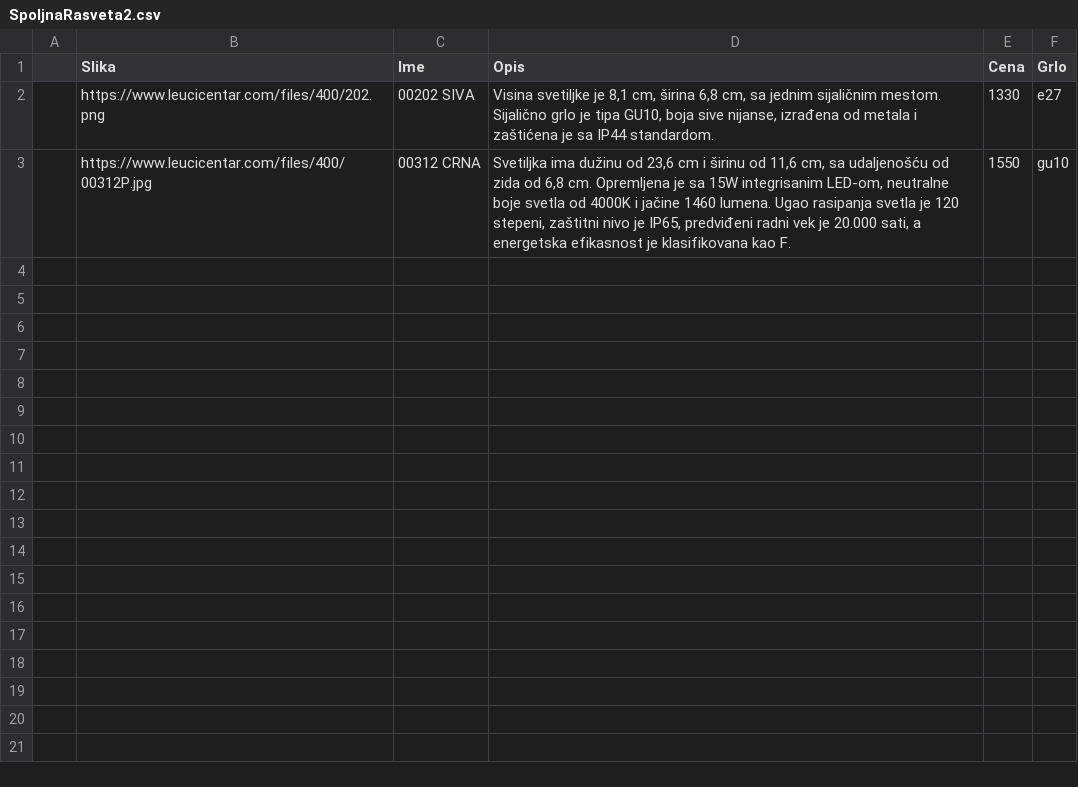
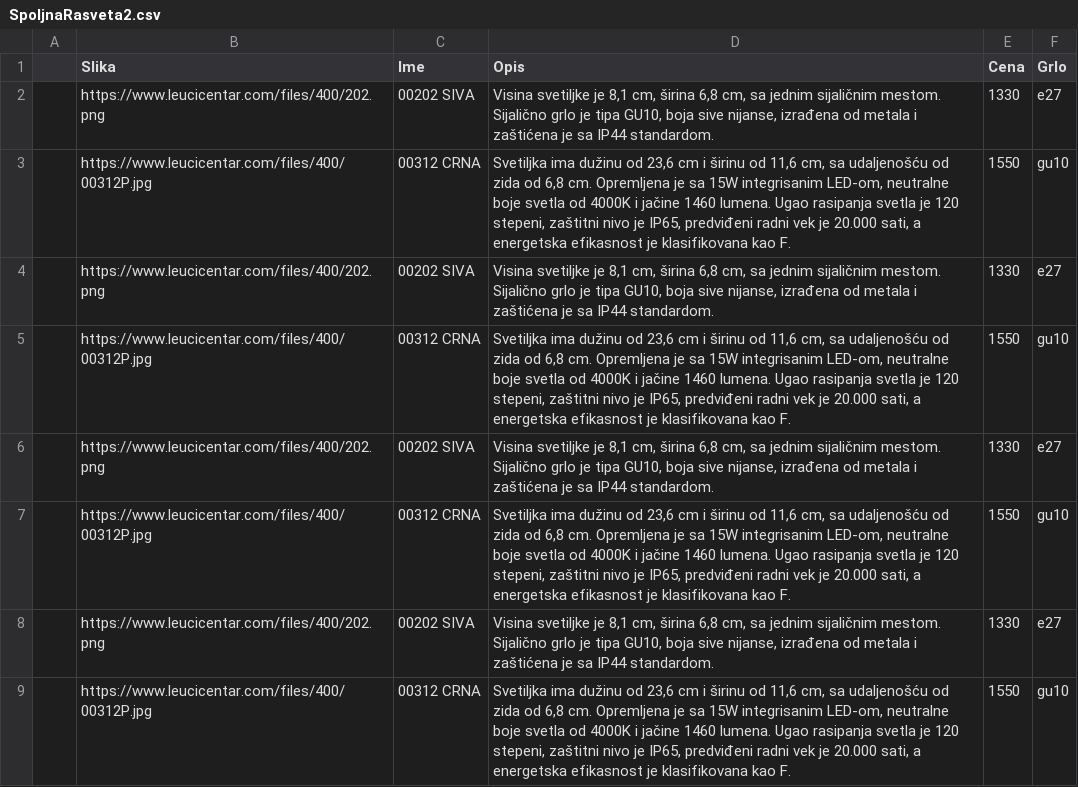
Before and after one commit to jovantomic/CSV-to-PFD-Converter-for-Product-Display, a CSV file: SpoljnaRasveta2.csv, drawn as a sheet; the diff names each change by its address in the sheet, - before the commit and + after, or states it on an @@ line.

```diff
--- a/SpoljnaRasveta2.csv
+++ b/SpoljnaRasveta2.csv
+row 4:  | https://www.leucicentar.com/files/400/202.png | 00202 SIVA | Visina svetiljke je 8,1 cm, širina 6,8 cm, sa jednim sijaličnim mestom. Sijalično grlo je tipa GU10, boja sive nijanse, izrađena od metala i zaštićena je sa IP44 standardom. | 1330 | e27
+row 5:  | https://www.leucicentar.com/files/400/00312P.jpg | 00312 CRNA | Svetiljka ima dužinu od 23,6 cm i širinu od 11,6 cm, sa udaljenošću od zida od 6,8 cm. Opremljena je sa 15W integrisanim LED-om, neutralne boje svetla od 4000K i jačine 1460 lumena. Ugao rasipanja svetla je 120 stepeni, zaštitni nivo je IP65, predviđeni radni vek je 20.000 sati, a energetska efikasnost je klasifikovana kao F. | 1550 | gu10
+row 6:  | https://www.leucicentar.com/files/400/202.png | 00202 SIVA | Visina svetiljke je 8,1 cm, širina 6,8 cm, sa jednim sijaličnim mestom. Sijalično grlo je tipa GU10, boja sive nijanse, izrađena od metala i zaštićena je sa IP44 standardom. | 1330 | e27
+row 7:  | https://www.leucicentar.com/files/400/00312P.jpg | 00312 CRNA | Svetiljka ima dužinu od 23,6 cm i širinu od 11,6 cm, sa udaljenošću od zida od 6,8 cm. Opremljena je sa 15W integrisanim LED-om, neutralne boje svetla od 4000K i jačine 1460 lumena. Ugao rasipanja svetla je 120 stepeni, zaštitni nivo je IP65, predviđeni radni vek je 20.000 sati, a energetska efikasnost je klasifikovana kao F. | 1550 | gu10
+row 8:  | https://www.leucicentar.com/files/400/202.png | 00202 SIVA | Visina svetiljke je 8,1 cm, širina 6,8 cm, sa jednim sijaličnim mestom. Sijalično grlo je tipa GU10, boja sive nijanse, izrađena od metala i zaštićena je sa IP44 standardom. | 1330 | e27
+row 9:  | https://www.leucicentar.com/files/400/00312P.jpg | 00312 CRNA | Svetiljka ima dužinu od 23,6 cm i širinu od 11,6 cm, sa udaljenošću od zida od 6,8 cm. Opremljena je sa 15W integrisanim LED-om, neutralne boje svetla od 4000K i jačine 1460 lumena. Ugao rasipanja svetla je 120 stepeni, zaštitni nivo je IP65, predviđeni radni vek je 20.000 sati, a energetska efikasnost je klasifikovana kao F. | 1550 | gu10
```
Also changed, not shown: SpoljnaRasveta.csv, 3 other files.
